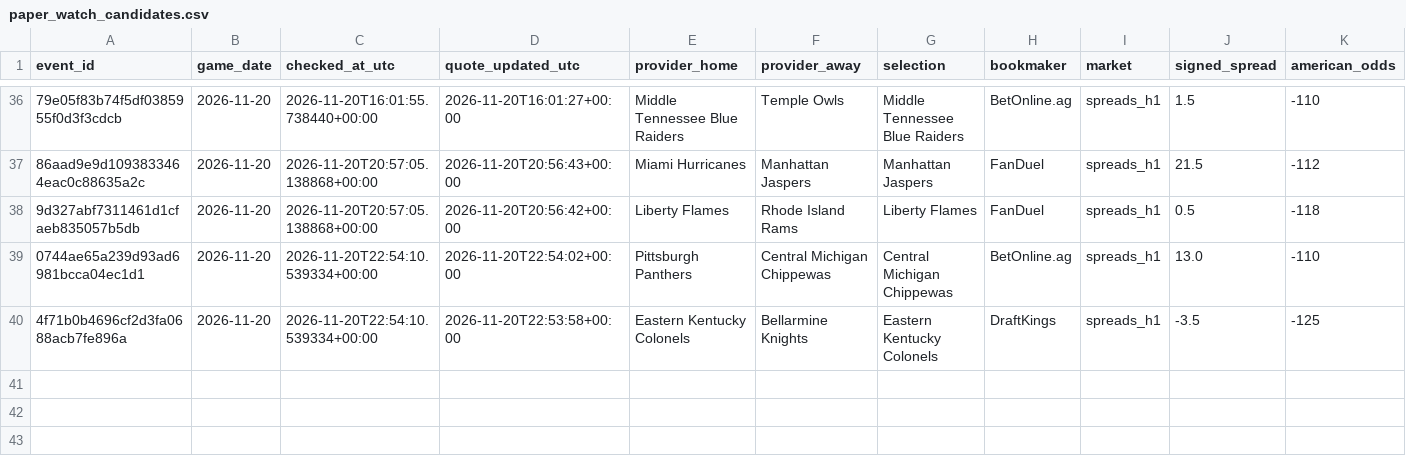
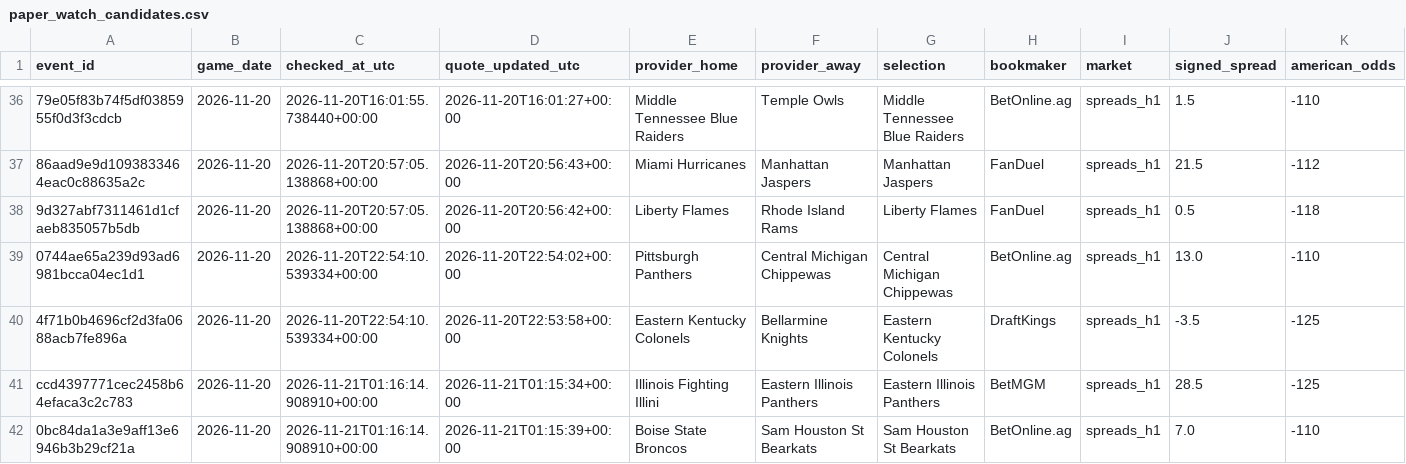
Before and after one commit to chelselaina/first-half-edge, a CSV file: data/paper_watch_candidates.csv, drawn as a sheet; only a part is shown, gaps mark what is left out; rows hold the shown columns only; the diff names each change by its address in the sheet, - before the commit and + after, or states it on an @@ line.

```diff
--- a/data/paper_watch_candidates.csv
+++ b/data/paper_watch_candidates.csv
+row 41: ccd4397771cec2458b64efaca3c2c783 | 2026-11-20 | 2026-11-21T01:16:14.908910+00:00 | 2026-11-21T01:15:34+00:00 | Illinois Fighting Illini | Eastern Illinois Panthers | Eastern Illinois Panthers | BetMGM | spreads_h1 | 28.5 | -125
+row 42: 0bc84da1a3e9aff13e6946b3b29cf21a | 2026-11-20 | 2026-11-21T01:16:14.908910+00:00 | 2026-11-21T01:15:39+00:00 | Boise State Broncos | Sam Houston St Bearkats | Sam Houston St Bearkats | BetOnline.ag | spreads_h1 | 7.0 | -110
```
